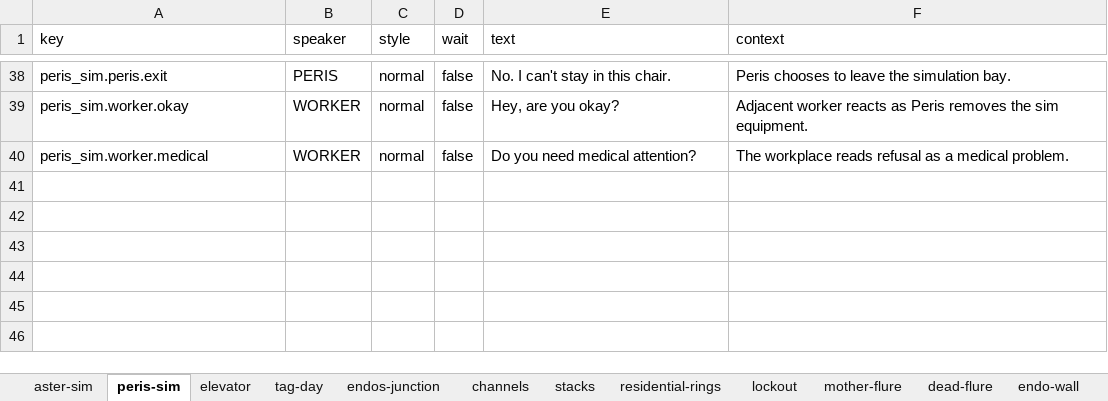
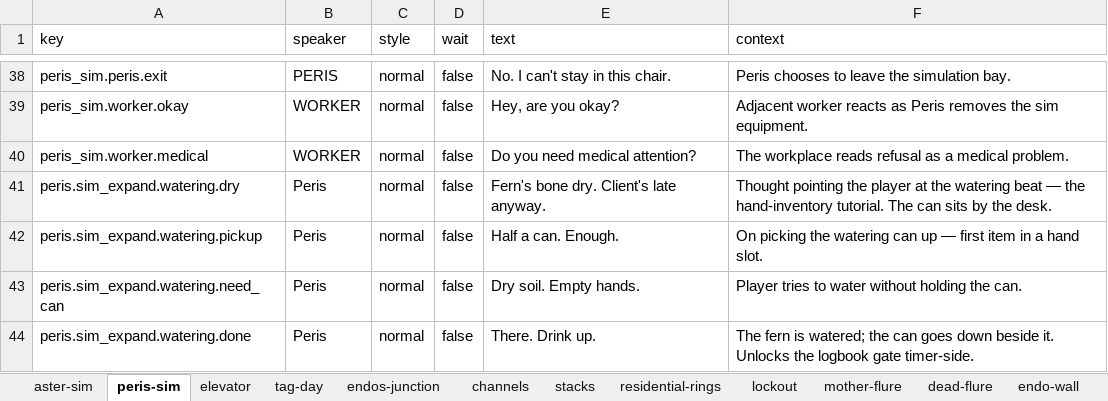
Before and after one commit to MyStarrySpace/ToRustAsWeFall, an Excel workbook: to-rust-as-we-fall/data/dialogue/en/act1.xlsx, sheet peris-sim, drawn as a sheet; only a part is shown, gaps mark what is left out; values as stored, in another font and other column widths than the file's, no borders; the diff names each change by its address in the sheet, - before the commit and + after, or states it on an @@ line.

Commit message:
rest restores stamina; hand inventory in the game — HUD slots + Peris's watering beat
- Resting restores stamina: +4/sec on the rest tick (free — the ATP pays for the
  HP), and a night skip wakes every conscious sleeper at FULL stamina. Suite-encoded.
- HUD hand slots: the bound character's held items show as chips between the stat
  bars and controls, driven by the GameState item signals (picked up / dropped /
  endocytosed / exocytosed / transferred). Chips exist only while holding, so the
  section auto-hides like the rest of the bar. Two-handed items show once.
- The hand inventory gets its first taught moment — Peris waters a sim plant while
  waiting for Monos: the big fern opens DRY (foliage desaturated), a watering can
  sits by the desk as a REAL GameState item. Pick it up (hand slot fills, the can
  rides on her hip), carry it across, water the fern (only while actually HOLDING
  the can — empty-handed gets 'Dry soil. Empty hands.'). Watering drops the can by
  the pot, restores the foliage, and is HALF the exploration-gate unlock (wander
  timer is the other half) — so the beat genuinely is the wait for Monos.
  Force-fire data-layer drivers are unaffected (they set the unlock flag directly).
  Dialogue lives in the xlsx (peris-sim sheet, watering.* keys).
- The input playthrough drives the WHOLE beat with synthetic clicks (pick up, carry,
  water, then the gate) and surfaced two real headless-input lessons, both fixed in
  the harness:
  1. The synthetic mouse parked at the click position reads as EDGE-SCROLL to the
     camera (the headless viewport is 64x64), which pans the camera away until every
     later unproject misses the screen — clicks now recenter the cursor, like a real
     cursor staying on screen.
  2. Arriving at the fern fires the plant zone's exploration line, which holds the
     gameplay lane until acknowledged — the walk loops now click through dialogue
     like a player instead of waiting on a frozen scheduler.

intro-chain, items, input-discipline lint, realinput-core, peris-sim, dialogue-pause,
shelter-rest, input-playthrough — all green (476 + 12).

```diff
--- a/to-rust-as-we-fall/data/dialogue/en/act1.xlsx (sheet peris-sim)
+++ b/to-rust-as-we-fall/data/dialogue/en/act1.xlsx (sheet peris-sim)
+row 41: peris.sim_expand.watering.dry | Peris | normal | false | Fern's bone dry. Client's late anyway. | Thought pointing the player at the watering beat — the hand-inventory tutorial. The can sits by the desk.
+row 42: peris.sim_expand.watering.pickup | Peris | normal | false | Half a can. Enough. | On picking the watering can up — first item in a hand slot.
+row 43: peris.sim_expand.watering.need_can | Peris | normal | false | Dry soil. Empty hands. | Player tries to water without holding the can.
+row 44: peris.sim_expand.watering.done | Peris | normal | false | There. Drink up. | The fern is watered; the can goes down beside it. Unlocks the logbook gate timer-side.
```
Also changed, not shown: 4 other files.
